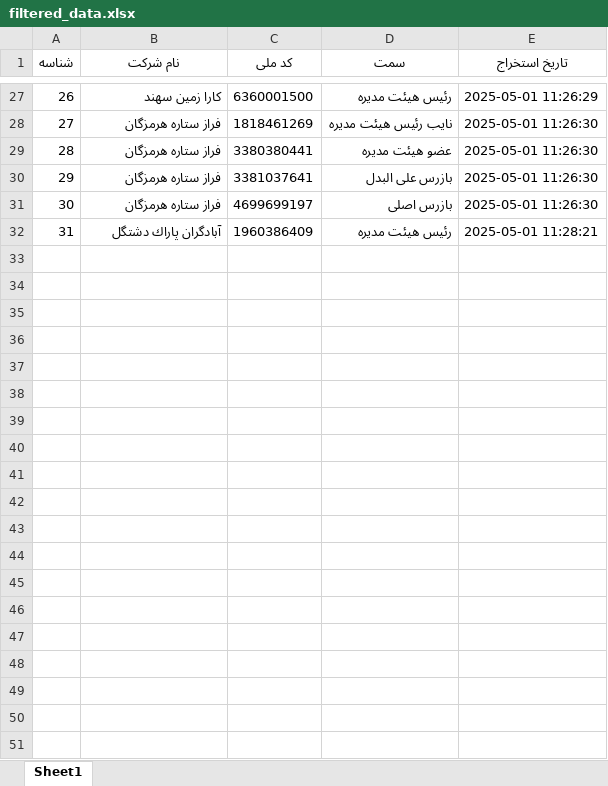
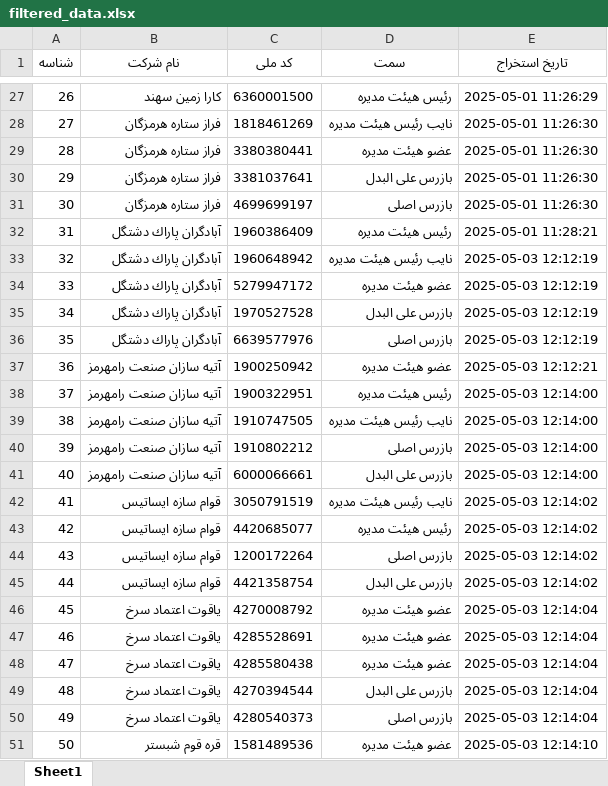
Before and after one commit to alirezasakhaei/rrkCrawl, an Excel workbook: filtered_data.xlsx, sheet Sheet1, drawn as a sheet; only a part is shown, gaps mark what is left out; values as stored, in another font and other column widths than the file's, no borders; the diff covers the shown part only; the diff names each change by its address in the sheet, - before the commit and + after, or states it on an @@ line.

Commit message:
Update extracted_data.json with additional entries and modify .gitignore to exclude virtual environment directory

```diff
--- a/filtered_data.xlsx (sheet Sheet1)
+++ b/filtered_data.xlsx (sheet Sheet1)
+row 33: 32 | آبادگران پاراك دشتگل | 1960648942 | نایب رئیس هیئت مدیره | 2025-05-03 12:12:19
+row 34: 33 | آبادگران پاراك دشتگل | 5279947172 | عضو هیئت مدیره | 2025-05-03 12:12:19
+row 35: 34 | آبادگران پاراك دشتگل | 1970527528 | بازرس علی البدل | 2025-05-03 12:12:19
+row 36: 35 | آبادگران پاراك دشتگل | 6639577976 | بازرس اصلی | 2025-05-03 12:12:19
+row 37: 36 | آتيه سازان صنعت رامهرمز | 1900250942 | عضو هیئت مدیره | 2025-05-03 12:12:21
+row 38: 37 | آتيه سازان صنعت رامهرمز | 1900322951 | رئیس هیئت مدیره | 2025-05-03 12:14:00
+row 39: 38 | آتيه سازان صنعت رامهرمز | 1910747505 | نایب رئیس هیئت مدیره | 2025-05-03 12:14:00
+row 40: 39 | آتيه سازان صنعت رامهرمز | 1910802212 | بازرس اصلی | 2025-05-03 12:14:00
+row 41: 40 | آتيه سازان صنعت رامهرمز | 6000066661 | بازرس علی البدل | 2025-05-03 12:14:00
+row 42: 41 | قوام سازه ايساتيس | 3050791519 | نایب رئیس هیئت مدیره | 2025-05-03 12:14:02
+row 43: 42 | قوام سازه ايساتيس | 4420685077 | رئیس هیئت مدیره | 2025-05-03 12:14:02
+row 44: 43 | قوام سازه ايساتيس | 1200172264 | بازرس اصلی | 2025-05-03 12:14:02
+row 45: 44 | قوام سازه ايساتيس | 4421358754 | بازرس علی البدل | 2025-05-03 12:14:02
+row 46: 45 | ياقوت اعتماد سرخ | 4270008792 | عضو هیئت مدیره | 2025-05-03 12:14:04
+row 47: 46 | ياقوت اعتماد سرخ | 4285528691 | عضو هیئت مدیره | 2025-05-03 12:14:04
+row 48: 47 | ياقوت اعتماد سرخ | 4285580438 | عضو هیئت مدیره | 2025-05-03 12:14:04
+row 49: 48 | ياقوت اعتماد سرخ | 4270394544 | بازرس علی البدل | 2025-05-03 12:14:04
+row 50: 49 | ياقوت اعتماد سرخ | 4280540373 | بازرس اصلی | 2025-05-03 12:14:04
+row 51: 50 | قره قوم شبستر | 1581489536 | عضو هیئت مدیره | 2025-05-03 12:14:10
```
Also changed, not shown: 86 added rows elsewhere in this sheet, 2 other files.
